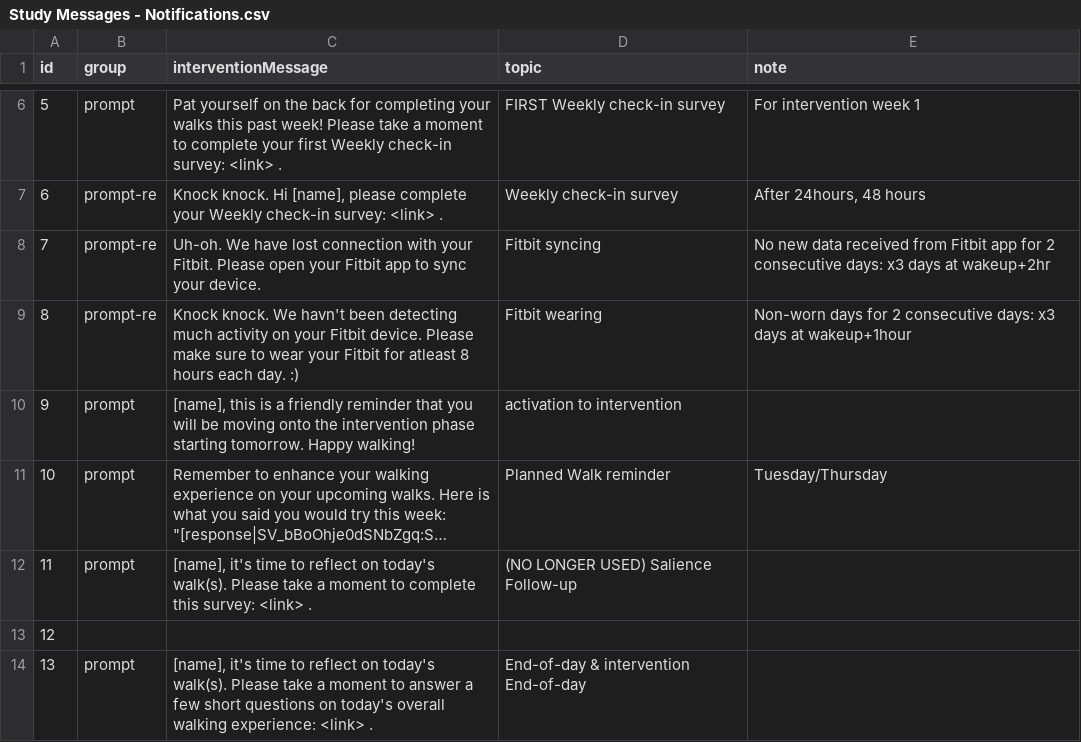
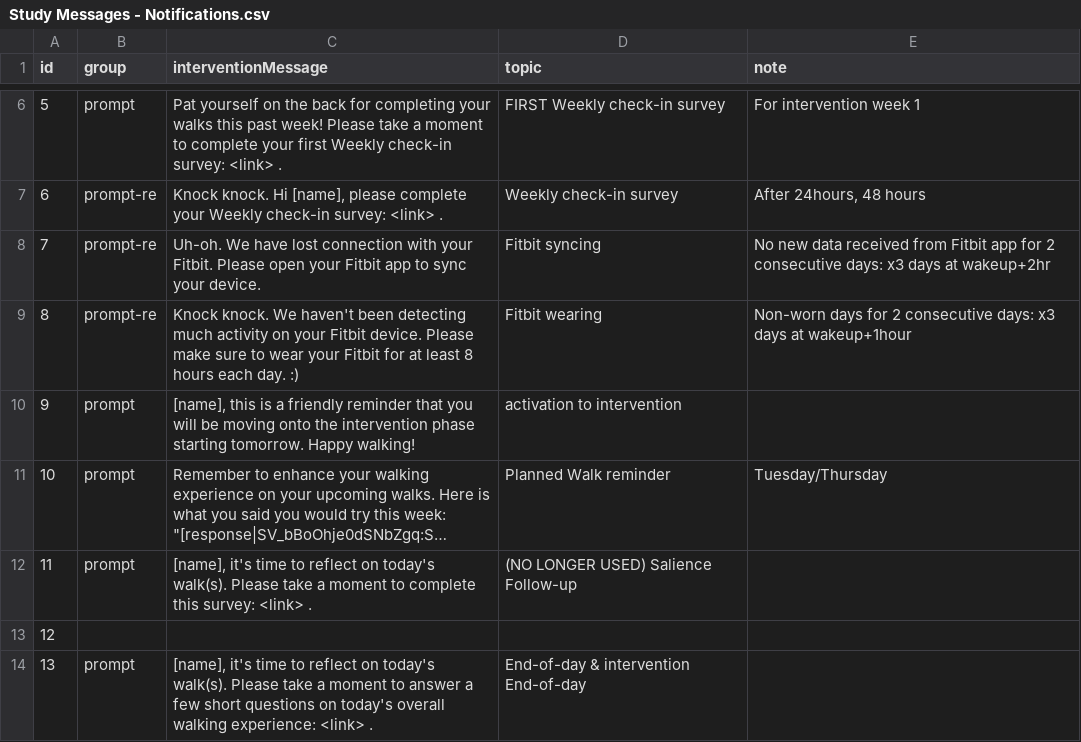
Before and after one commit to MIACollaborative/time-fit, a CSV file: content/Study Messages - Notifications.csv, drawn as a sheet; only a part is shown, gaps mark what is left out; long unchanged cells end in ….

Commit message:
updated prompt-re-8

```diff
--- a/content/Study Messages - Notifications.csv
+++ b/content/Study Messages - Notifications.csv
@@ -8,3 +8,3 @@ id,group,interventionMessage,topic,note
 7,prompt-re,Uh-oh. We have lost connection with your Fitbit. Please open your Fitbit app to sync your device.,Fitbit syncing,No new data received from Fitbit app for 2 consecutive days: x3 days at wakeup+2hr
-8,prompt-re,Knock knock. We havn't been detecting much activity on your Fitbit device. Please make sure to wear your Fitbit for atleast 8 hours each day. :),Fitbit wearing,Non-worn days for 2 consecutive days: x3 days at wakeup+1hour
+8,prompt-re,Knock knock. We haven't been detecting much activity on your Fitbit device. Please make sure to wear your Fitbit for at least 8 hours each day. :),Fitbit wearing,Non-worn days for 2 consecutive days: x3 days at wakeup+1hour
 9,prompt,"[name], this is a friendly reminder that you will be moving onto the intervention phase starting tomorrow. Happy walking!",activation to intervention,
```
